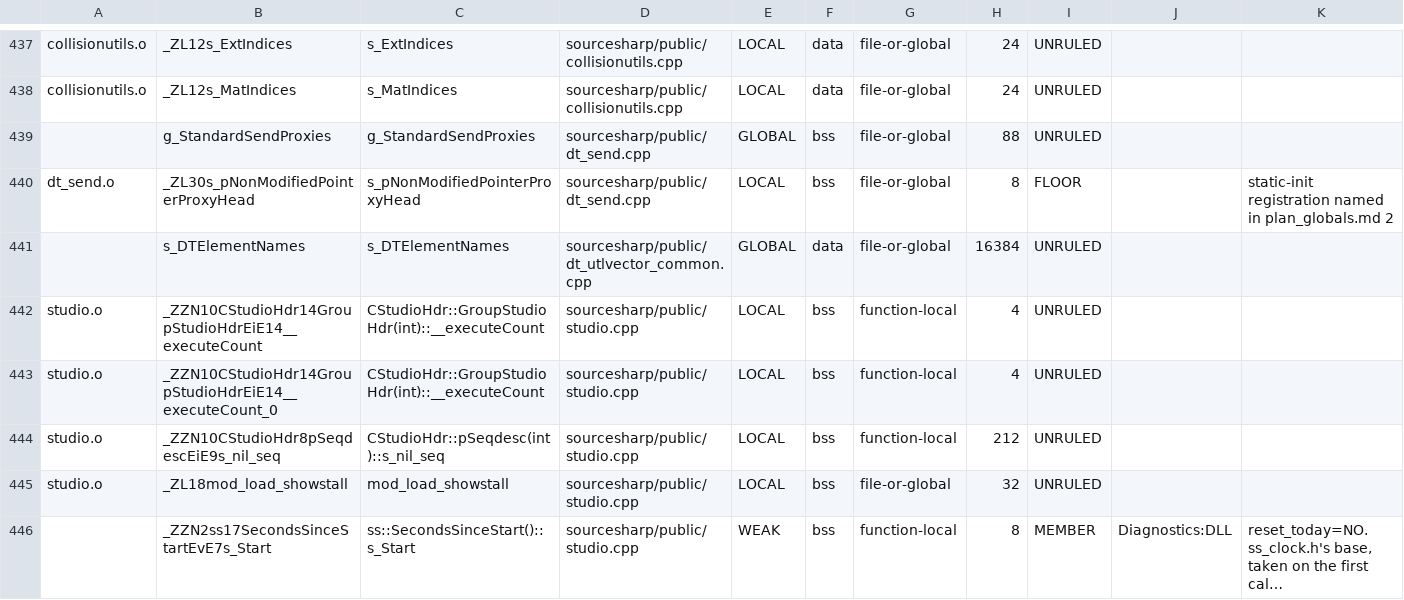
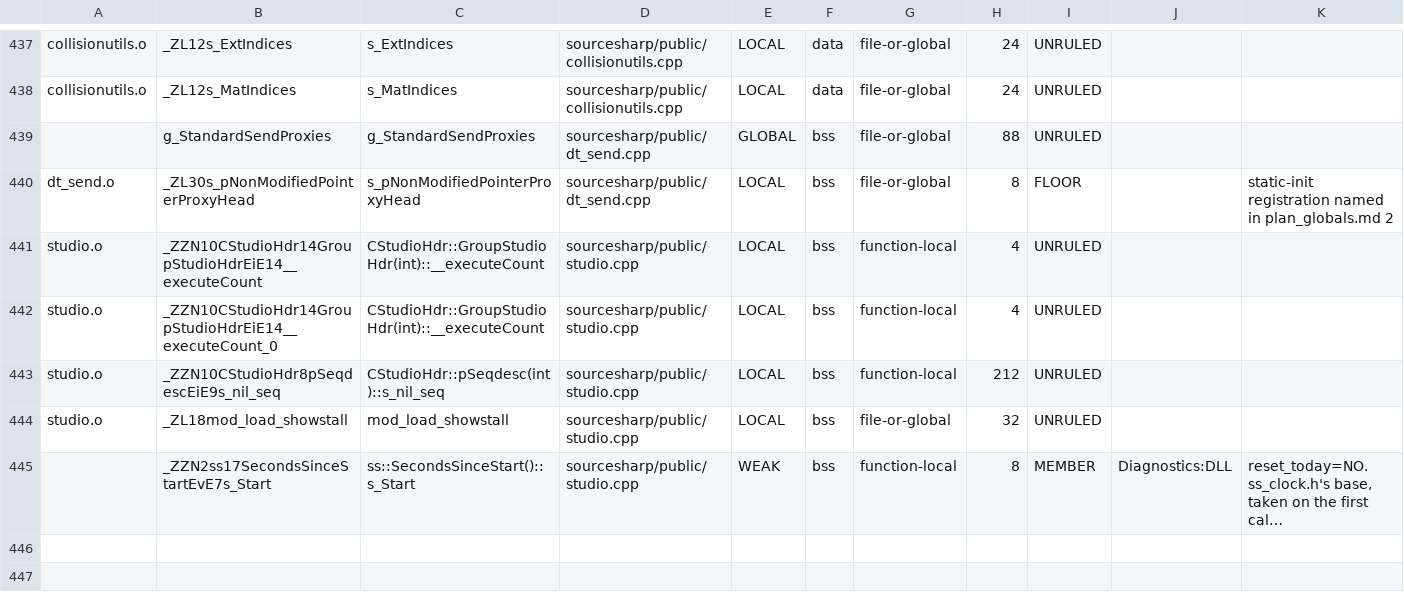
Before and after one commit to muflub/source-sdk-sharp, a TSV file: docs/globals-ledger.tsv, drawn as a sheet; only a part is shown, gaps mark what is left out; long unchanged cells end in …; the diff names each change by its address in the sheet, - before the commit and + after, or states it on an @@ line.

```diff
--- a/docs/globals-ledger.tsv
+++ b/docs/globals-ledger.tsv
-row 441:  | s_DTElementNames | s_DTElementNames | sourcesharp/public/dt_utlvector_common.cpp | GLOBAL | data | file-or-global | 16384 | UNRULED
```
Also changed, not shown: docs/globals-client-ledger.tsv, docs/globals-client-ratchet.tsv, 8 other files.
